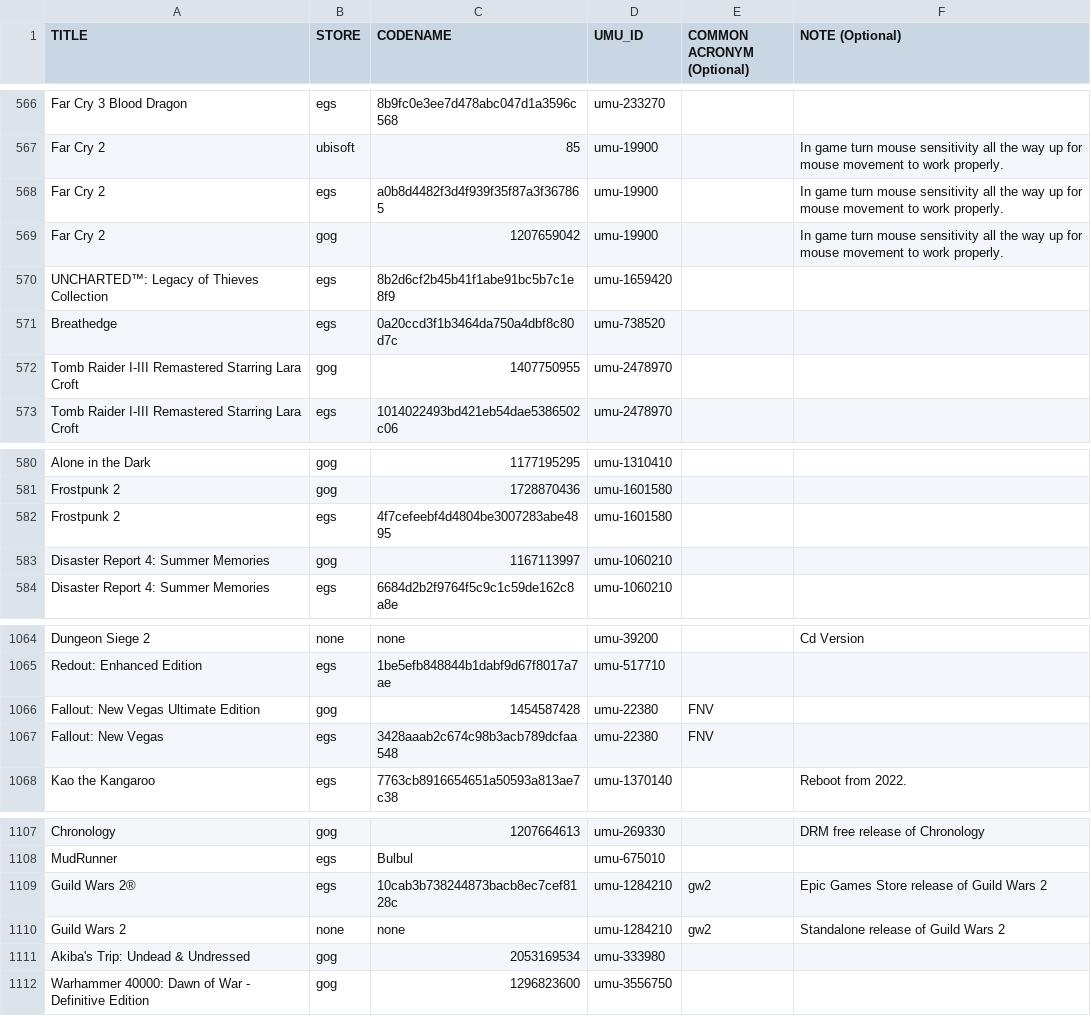
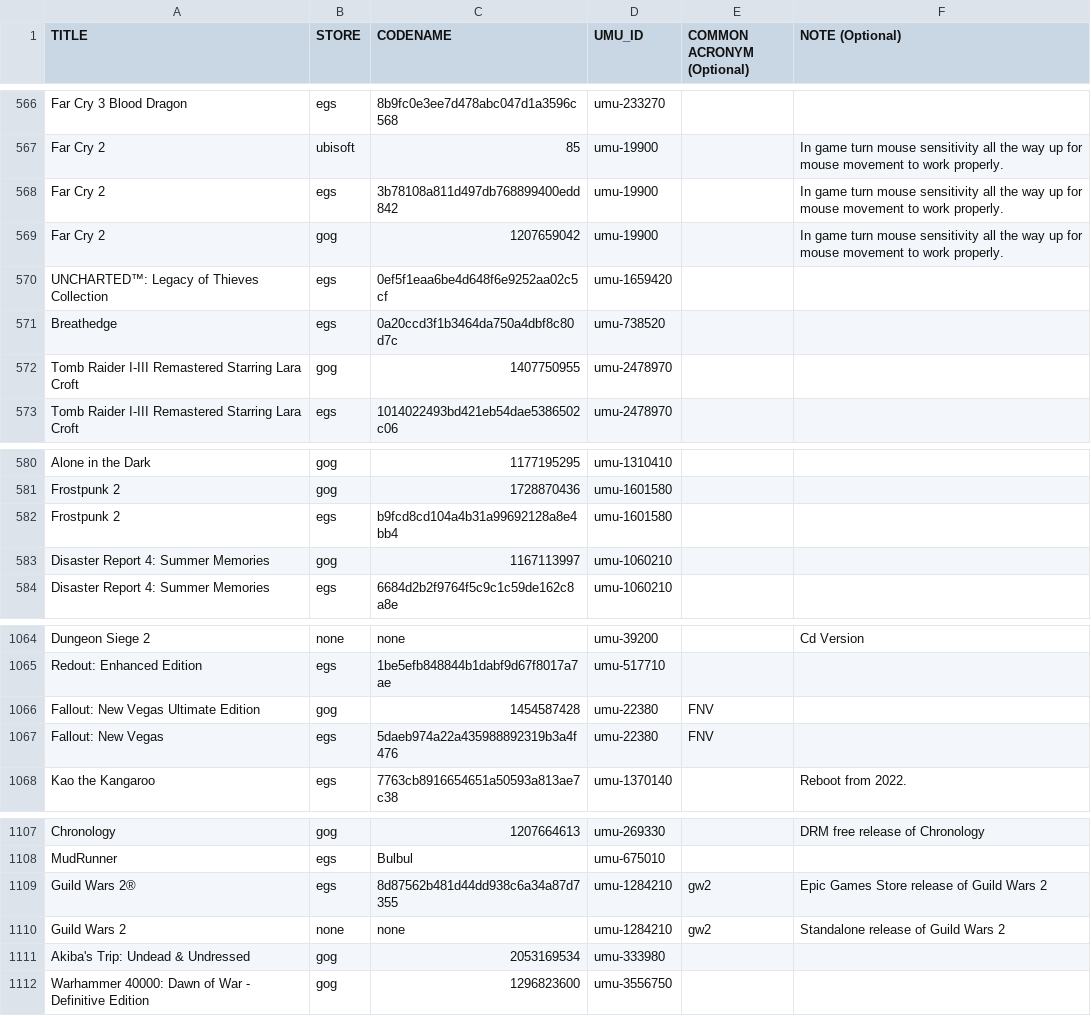
Before and after one commit to Open-Wine-Components/umu-database, a CSV file: umu-database.csv, drawn as a sheet; only a part is shown, gaps mark what is left out.

Commit message:
Fix invalid hexadecimal codename fields for EGS entries (#114)
We have a subset of EGS entries with invalid codenames that were either the `Namespace` value or something different all together. With the correct codename value assigned using the App Name, now, clients like Heroic Games Launcher can apply the correct fix for those games. See the `README.md` in this repository for how the new `codename` values were acquired.

```diff
--- a/umu-database.csv
+++ b/umu-database.csv
@@ -567,5 +567,5 @@ Far Cry 3 Blood Dragon,egs,8b9fc0e3ee7d478abc047d1a3596c568,umu-233270,,
 Far Cry 2,ubisoft,85,umu-19900,,In game turn mouse sensitivity all the way up for mouse movement to work properly.
-Far Cry 2,egs,a0b8d4482f3d4f939f35f87a3f367865,umu-19900,,In game turn mouse sensitivity all the way up for mouse movement to work properly.
+Far Cry 2,egs,3b78108a811d497db768899400edd842,umu-19900,,In game turn mouse sensitivity all the way up for mouse movement to work properly.
 Far Cry 2,gog,1207659042,umu-19900,,In game turn mouse sensitivity all the way up for mouse movement to work properly.
-UNCHARTED™: Legacy of Thieves Collection,egs,8b2d6cf2b45b41f1abe91bc5b7c1e8f9,umu-1659420,,
+UNCHARTED™: Legacy of Thieves Collection,egs,0ef5f1eaa6be4d648f6e9252aa02c5cf,umu-1659420,,
 Breathedge,egs,0a20ccd3f1b3464da750a4dbf8c80d7c,umu-738520,,
@@ -581,3 +581,3 @@ Alone in the Dark,gog,1177195295,umu-1310410,,
 Frostpunk 2,gog,1728870436,umu-1601580,,
-Frostpunk 2,egs,4f7cefeebf4d4804be3007283abe4895,umu-1601580,,
+Frostpunk 2,egs,b9fcd8cd104a4b31a99692128a8e4bb4,umu-1601580,,
 Disaster Report 4: Summer Memories,gog,1167113997,umu-1060210,,
@@ -1066,3 +1066,3 @@ Redout: Enhanced Edition,egs,1be5efb848844b1dabf9d67f8017a7ae,umu-517710,,
 Fallout: New Vegas Ultimate Edition,gog,1454587428,umu-22380,FNV,
-Fallout: New Vegas,egs,3428aaab2c674c98b3acb789dcfaa548,umu-22380,FNV,
+Fallout: New Vegas,egs,5daeb974a22a435988892319b3a4f476,umu-22380,FNV,
 Kao the Kangaroo,egs,7763cb8916654651a50593a813ae7c38,umu-1370140,,Reboot from 2022.
@@ -1108,3 +1108,3 @@ Chronology,gog,1207664613,umu-269330,,DRM free release of Chronology
 MudRunner,egs,Bulbul,umu-675010,,
-Guild Wars 2®,egs,10cab3b738244873bacb8ec7cef8128c,umu-1284210,gw2,Epic Games Store release of Guild Wars 2
+Guild Wars 2®,egs,8d87562b481d44dd938c6a34a87d7355,umu-1284210,gw2,Epic Games Store release of Guild Wars 2
 Guild Wars 2,none,none,umu-1284210,gw2,Standalone release of Guild Wars 2
```
